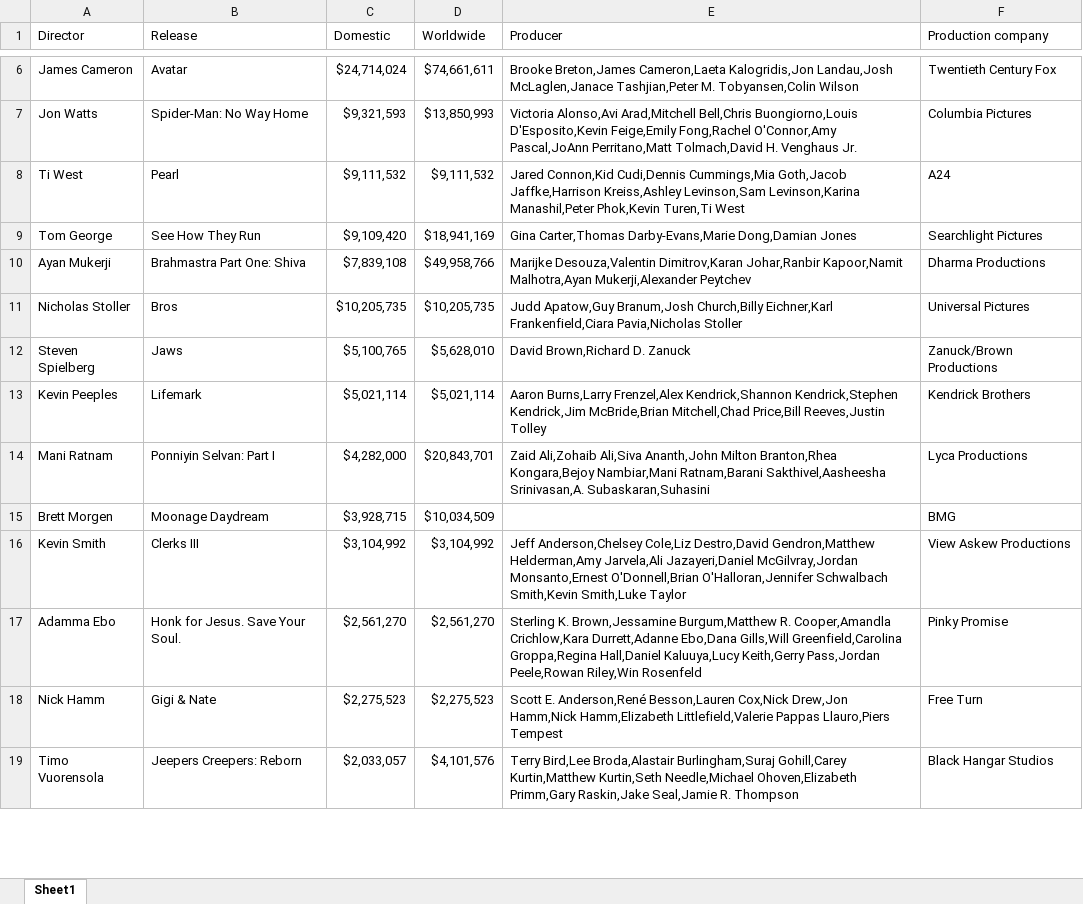
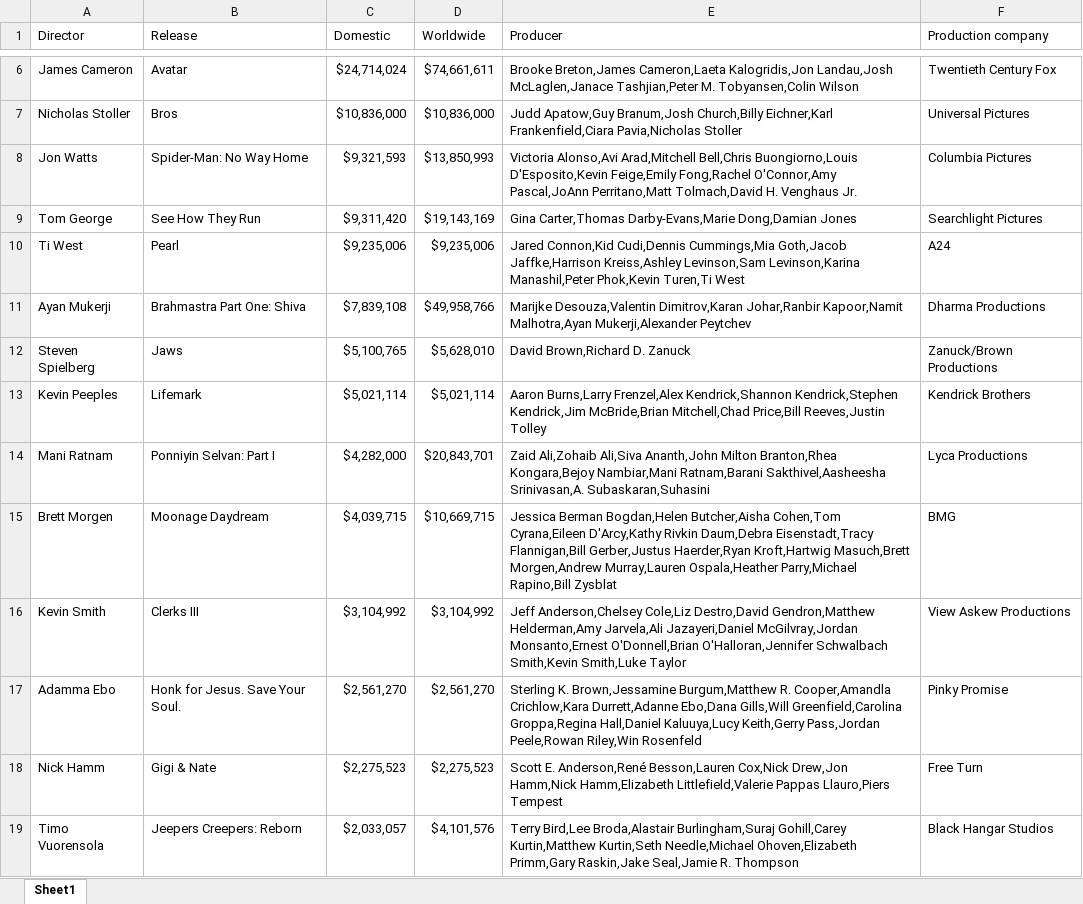
Before and after one commit to INFOSYS300/rpa-solution, an Excel workbook: MovieDatabaseProcess/output-spreadsheets/movie-information.xlsx, sheet Sheet1, drawn as a sheet; only a part is shown, gaps mark what is left out; values as stored, in another font and other column widths than the file's, no borders; removed rows and columns are numbered as before the commit, all else as after; the diff covers the shown part only; the diff names each change by its address in the sheet, - before the commit and + after, or states it on an @@ line.

```diff
--- a/MovieDatabaseProcess/output-spreadsheets/movie-information.xlsx (sheet Sheet1)
+++ b/MovieDatabaseProcess/output-spreadsheets/movie-information.xlsx (sheet Sheet1)
+row 7: Nicholas Stoller | Bros | $10,836,000 | $10,836,000 | Judd Apatow,Guy Branum,Josh Church,Billy Eichner,Karl Frankenfield,Ciara Pavia,Nicholas Stoller | Universal Pictures
-row 8: Ti West | Pearl | $9,111,532 | $9,111,532 | Jared Connon,Kid Cudi,Dennis Cummings,Mia Goth,Jacob Jaffke,Harrison Kreiss,Ashley Levinson,Sam Levinson,Karina Manashil,Peter Phok,Kevin Turen,Ti West | A24
-C9 (Domestic): $9,109,420
+C9 (Domestic): $9,311,420
-D9 (Worldwide): $18,941,169
+D9 (Worldwide): $19,143,169
+row 10: Ti West | Pearl | $9,235,006 | $9,235,006 | Jared Connon,Kid Cudi,Dennis Cummings,Mia Goth,Jacob Jaffke,Harrison Kreiss,Ashley Levinson,Sam Levinson,Karina Manashil,Peter Phok,Kevin Turen,Ti West | A24
-row 11: Nicholas Stoller | Bros | $10,205,735 | $10,205,735 | Judd Apatow,Guy Branum,Josh Church,Billy Eichner,Karl Frankenfield,Ciara Pavia,Nicholas Stoller | Universal Pictures
-C15 (Domestic): $3,928,715
+C15 (Domestic): $4,039,715
-D15 (Worldwide): $10,034,509
+D15 (Worldwide): $10,669,715
-E15 (Producer): (empty)
+E15 (Producer): Jessica Berman Bogdan,Helen Butcher,Aisha Cohen,Tom Cyrana,Eileen D'Arcy,Kathy Rivkin Daum,Debra Eisenstadt,Tracy Flannigan,Bill Gerber,Justus Haerder,Ryan Kroft,Hartwig Masuch,Brett Morgen,Andrew Murray,Lauren Ospala,Heather Parry,Michael Rapino,Bill Zysblat
```
Also changed, not shown: 4 added rows, 4 removed rows and 16 edited cells elsewhere in this sheet, 37 other files.
